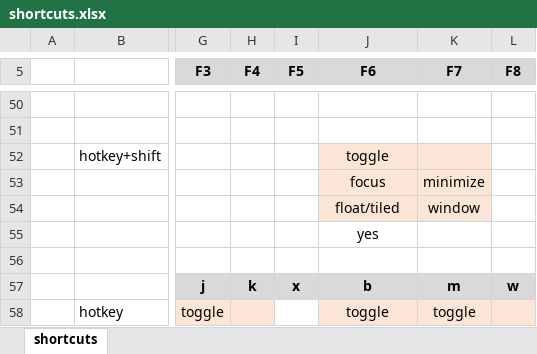
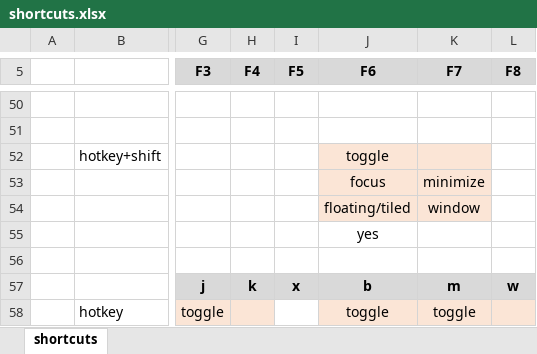
Before and after one commit to rwijtvliet/dotfiles, an Excel workbook: windowmanager/shortcuts.xlsx, sheet shortcuts, drawn as a sheet; only a part is shown, gaps mark what is left out; values as stored, in another font and other column widths than the file's, no borders; conditional formats not drawn; the diff names each change by its address in the sheet, - before the commit and + after, or states it on an @@ line.

Commit message:
updated windowmanager because it broke again after macos update

```diff
--- a/windowmanager/shortcuts.xlsx (sheet shortcuts)
+++ b/windowmanager/shortcuts.xlsx (sheet shortcuts)
-J54 (F6): float/tiled
+J54 (F6): floating/tiled
```
Also changed, not shown: 1 other file.
